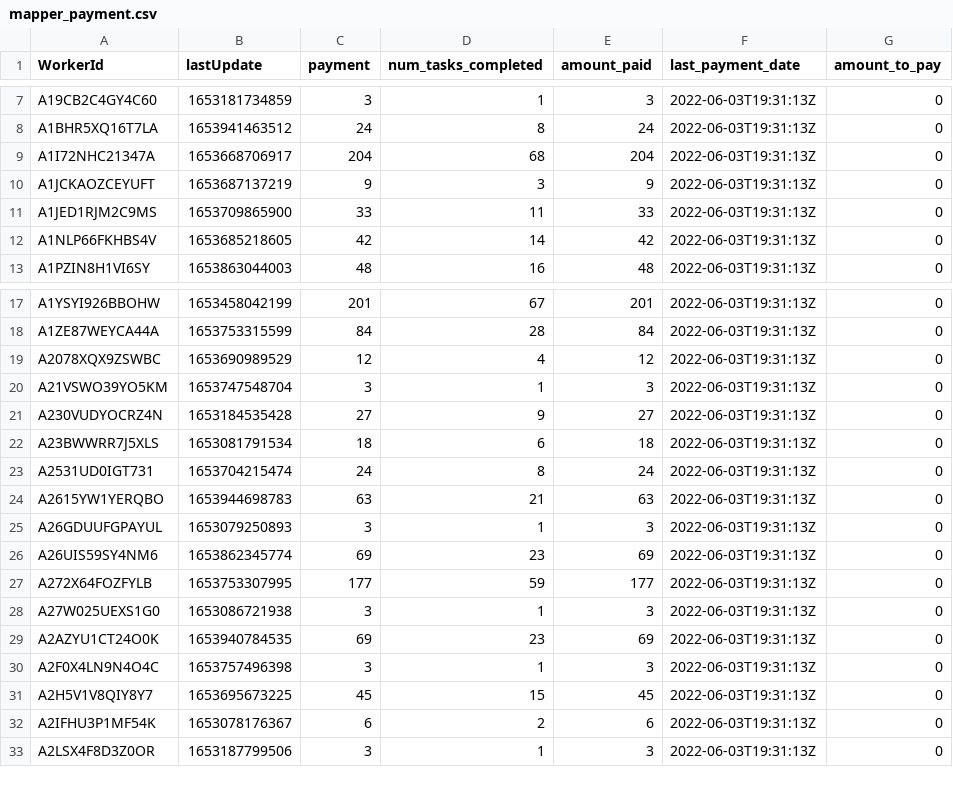
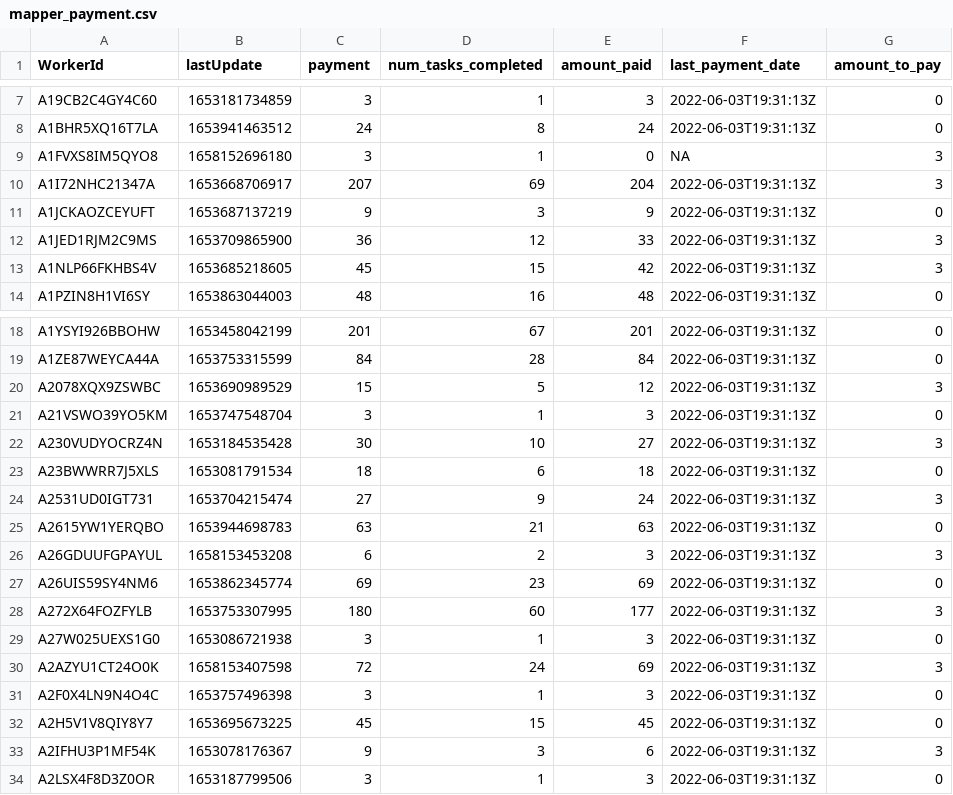
Before and after one commit to Watts-Lab/task-mapping, a CSV file: survey_workflows/mapper_payment.csv, drawn as a sheet; only a part is shown, gaps mark what is left out; the diff covers the shown part only.

```diff
--- a/survey_workflows/mapper_payment.csv
+++ b/survey_workflows/mapper_payment.csv
@@ -8,6 +8,7 @@ A19CB2C4GY4C60,1653181734859,3,1,3,2022-06-03T19:31:13Z,0
 A1BHR5XQ16T7LA,1653941463512,24,8,24,2022-06-03T19:31:13Z,0
-A1I72NHC21347A,1653668706917,204,68,204,2022-06-03T19:31:13Z,0
+A1FVXS8IM5QYO8,1658152696180,3,1,0,NA,3
+A1I72NHC21347A,1653668706917,207,69,204,2022-06-03T19:31:13Z,3
 A1JCKAOZCEYUFT,1653687137219,9,3,9,2022-06-03T19:31:13Z,0
-A1JED1RJM2C9MS,1653709865900,33,11,33,2022-06-03T19:31:13Z,0
-A1NLP66FKHBS4V,1653685218605,42,14,42,2022-06-03T19:31:13Z,0
+A1JED1RJM2C9MS,1653709865900,36,12,33,2022-06-03T19:31:13Z,3
+A1NLP66FKHBS4V,1653685218605,45,15,42,2022-06-03T19:31:13Z,3
 A1PZIN8H1VI6SY,1653863044003,48,16,48,2022-06-03T19:31:13Z,0
@@ -18,16 +19,16 @@ A1YSYI926BBOHW,1653458042199,201,67,201,2022-06-03T19:31:13Z,0
 A1ZE87WEYCA44A,1653753315599,84,28,84,2022-06-03T19:31:13Z,0
-A2078XQX9ZSWBC,1653690989529,12,4,12,2022-06-03T19:31:13Z,0
+A2078XQX9ZSWBC,1653690989529,15,5,12,2022-06-03T19:31:13Z,3
 A21VSWO39YO5KM,1653747548704,3,1,3,2022-06-03T19:31:13Z,0
-A230VUDYOCRZ4N,1653184535428,27,9,27,2022-06-03T19:31:13Z,0
+A230VUDYOCRZ4N,1653184535428,30,10,27,2022-06-03T19:31:13Z,3
 A23BWWRR7J5XLS,1653081791534,18,6,18,2022-06-03T19:31:13Z,0
-A2531UD0IGT731,1653704215474,24,8,24,2022-06-03T19:31:13Z,0
+A2531UD0IGT731,1653704215474,27,9,24,2022-06-03T19:31:13Z,3
 A2615YW1YERQBO,1653944698783,63,21,63,2022-06-03T19:31:13Z,0
-A26GDUUFGPAYUL,1653079250893,3,1,3,2022-06-03T19:31:13Z,0
+A26GDUUFGPAYUL,1658153453208,6,2,3,2022-06-03T19:31:13Z,3
 A26UIS59SY4NM6,1653862345774,69,23,69,2022-06-03T19:31:13Z,0
-A272X64FOZFYLB,1653753307995,177,59,177,2022-06-03T19:31:13Z,0
+A272X64FOZFYLB,1653753307995,180,60,177,2022-06-03T19:31:13Z,3
 A27W025UEXS1G0,1653086721938,3,1,3,2022-06-03T19:31:13Z,0
-A2AZYU1CT24O0K,1653940784535,69,23,69,2022-06-03T19:31:13Z,0
+A2AZYU1CT24O0K,1658153407598,72,24,69,2022-06-03T19:31:13Z,3
 A2F0X4LN9N4O4C,1653757496398,3,1,3,2022-06-03T19:31:13Z,0
 A2H5V1V8QIY8Y7,1653695673225,45,15,45,2022-06-03T19:31:13Z,0
-A2IFHU3P1MF54K,1653078176367,6,2,6,2022-06-03T19:31:13Z,0
+A2IFHU3P1MF54K,1653078176367,9,3,6,2022-06-03T19:31:13Z,3
 A2LSX4F8D3Z0OR,1653187799506,3,1,3,2022-06-03T19:31:13Z,0
```
Also changed, not shown: 1 added row and 37 edited cells elsewhere in this file, analysis/qual-feedbacks/task_mapping_feedback-main.csv, task_map.csv, 8 other files.
